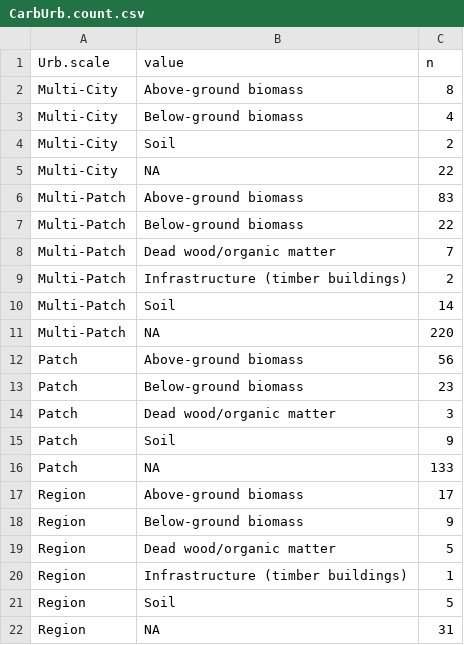
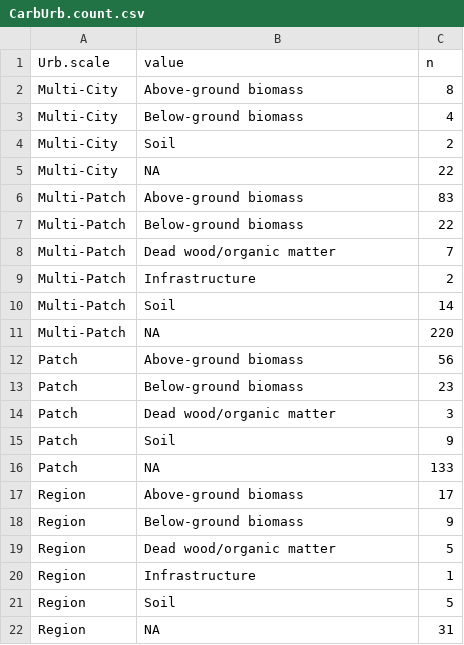
Before and after one commit to Kayleighht/Syst_Map_Avian_Forest, a CSV file: out/CarbUrb.count.csv, drawn as a sheet.

```diff
--- a/out/CarbUrb.count.csv
+++ b/out/CarbUrb.count.csv
@@ -8,3 +8,3 @@
 "Multi-Patch","Dead wood/organic matter",7
-"Multi-Patch","Infrastructure (timber buildings)",2
+"Multi-Patch","Infrastructure",2
 "Multi-Patch","Soil",14
@@ -19,3 +19,3 @@
 "Region","Dead wood/organic matter",5
-"Region","Infrastructure (timber buildings)",1
+"Region","Infrastructure",1
 "Region","Soil",5
```
Also changed, not shown: out/CarbAllrec.count.csv, out/CarbComp.count.csv, 9 other files.
